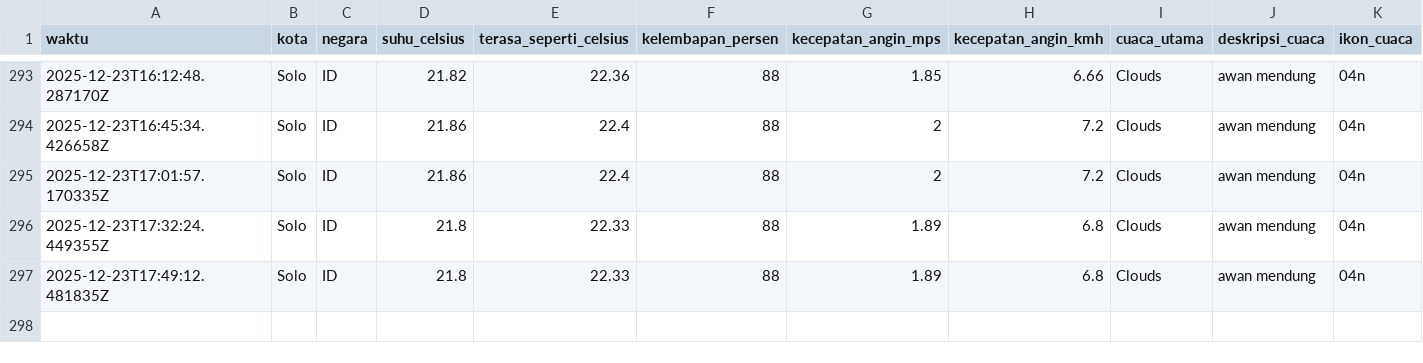
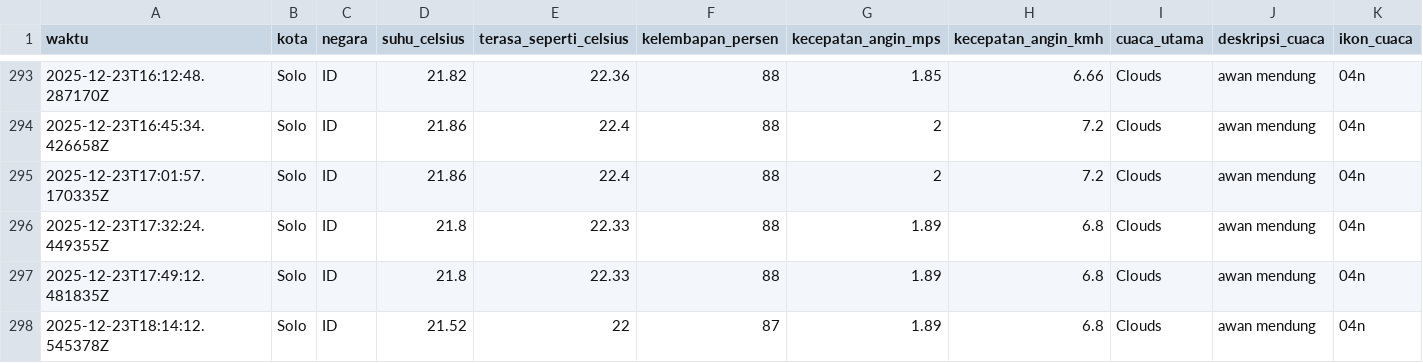
Before and after one commit to slashMK303/Tugas-IPDS, a CSV file: data/weather_data_solo.csv, drawn as a sheet; only a part is shown, gaps mark what is left out; rows hold the shown columns only; the diff names each change by its address in the sheet, - before the commit and + after, or states it on an @@ line.

```diff
--- a/data/weather_data_solo.csv
+++ b/data/weather_data_solo.csv
+row 298: 2025-12-23T18:14:12.545378Z | Solo | ID | 21.52 | 22 | 87 | 1.89 | 6.8 | Clouds | awan mendung | 04n
```
